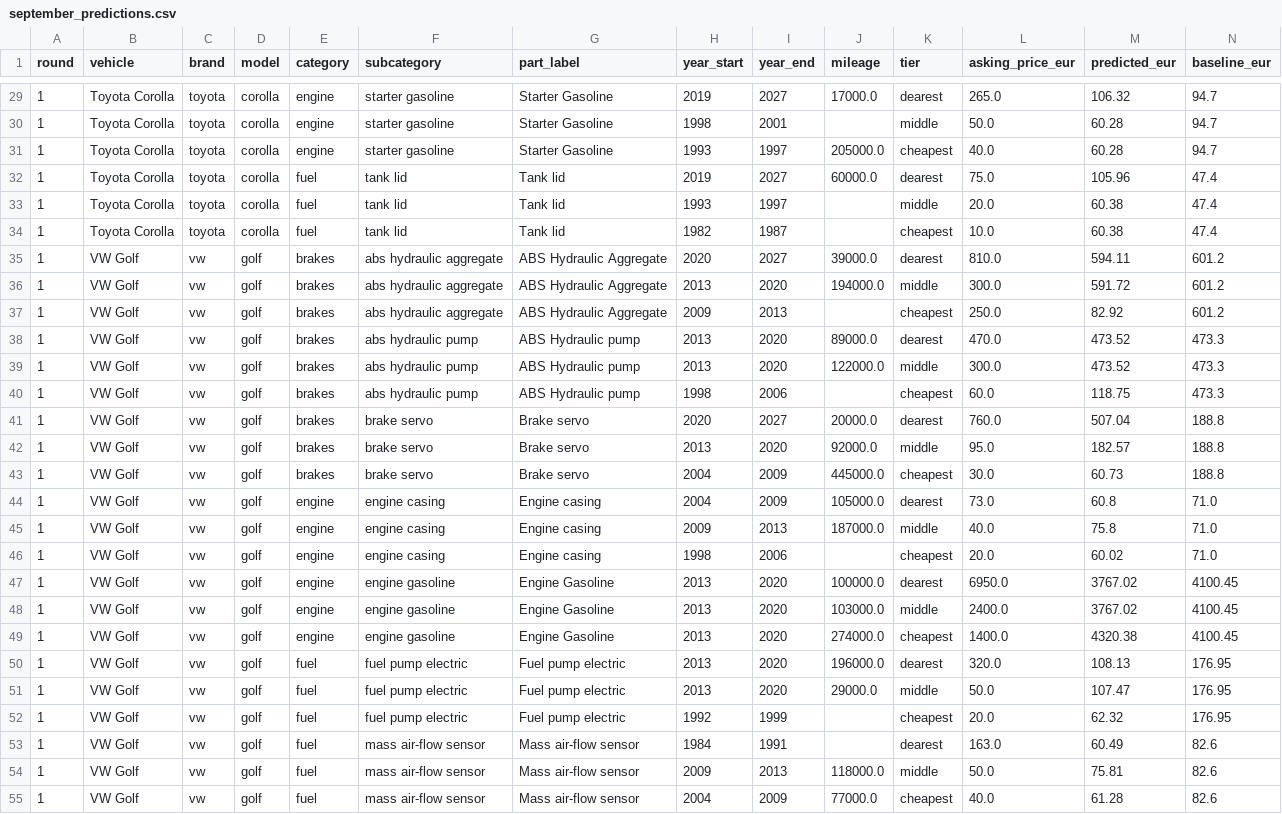
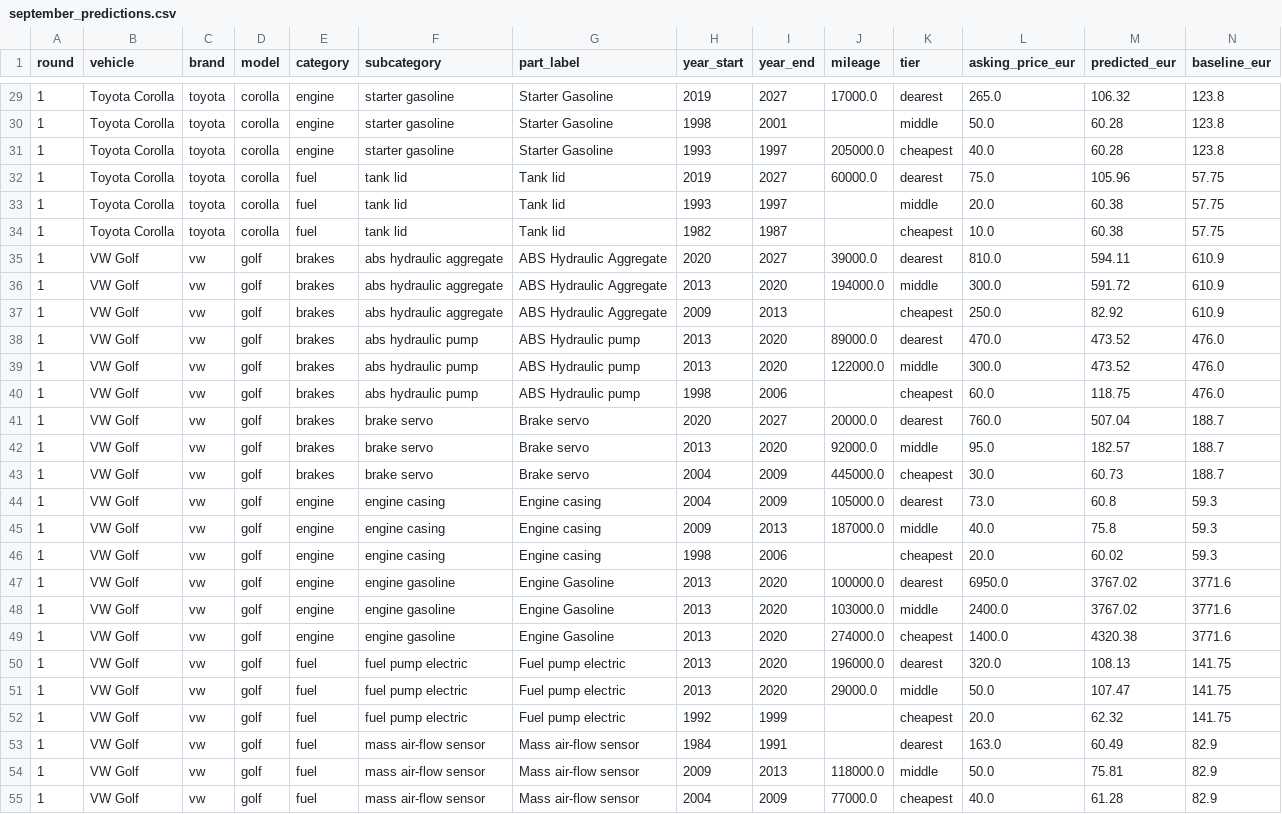
Before and after one commit to Riteshbhandarii/DPPM, a CSV file: results/september_live_validation/september_predictions.csv, drawn as a sheet; only a part is shown, gaps mark what is left out; the diff covers the shown part only.

Commit message:
Regenerate the September predictions with the thesis baseline

```diff
--- a/results/september_live_validation/september_predictions.csv
+++ b/results/september_live_validation/september_predictions.csv
@@ -29,27 +29,27 @@ round,vehicle,brand,model,category,subcategory,part_label,year_start,year_end,mi
-1,Toyota Corolla,toyota,corolla,engine,starter gasoline,Starter Gasoline,2019,2027,17000.0,dearest,265.0,106.32,94.7
-1,Toyota Corolla,toyota,corolla,engine,starter gasoline,Starter Gasoline,1998,2001,,middle,50.0,60.28,94.7
-1,Toyota Corolla,toyota,corolla,engine,starter gasoline,Starter Gasoline,1993,1997,205000.0,cheapest,40.0,60.28,94.7
-1,Toyota Corolla,toyota,corolla,fuel,tank lid,Tank lid,2019,2027,60000.0,dearest,75.0,105.96,47.4
-1,Toyota Corolla,toyota,corolla,fuel,tank lid,Tank lid,1993,1997,,middle,20.0,60.38,47.4
-1,Toyota Corolla,toyota,corolla,fuel,tank lid,Tank lid,1982,1987,,cheapest,10.0,60.38,47.4
-1,VW Golf,vw,golf,brakes,abs hydraulic aggregate,ABS Hydraulic Aggregate,2020,2027,39000.0,dearest,810.0,594.11,601.2
-1,VW Golf,vw,golf,brakes,abs hydraulic aggregate,ABS Hydraulic Aggregate,2013,2020,194000.0,middle,300.0,591.72,601.2
-1,VW Golf,vw,golf,brakes,abs hydraulic aggregate,ABS Hydraulic Aggregate,2009,2013,,cheapest,250.0,82.92,601.2
-1,VW Golf,vw,golf,brakes,abs hydraulic pump,ABS Hydraulic pump,2013,2020,89000.0,dearest,470.0,473.52,473.3
-1,VW Golf,vw,golf,brakes,abs hydraulic pump,ABS Hydraulic pump,2013,2020,122000.0,middle,300.0,473.52,473.3
-1,VW Golf,vw,golf,brakes,abs hydraulic pump,ABS Hydraulic pump,1998,2006,,cheapest,60.0,118.75,473.3
-1,VW Golf,vw,golf,brakes,brake servo,Brake servo,2020,2027,20000.0,dearest,760.0,507.04,188.8
-1,VW Golf,vw,golf,brakes,brake servo,Brake servo,2013,2020,92000.0,middle,95.0,182.57,188.8
-1,VW Golf,vw,golf,brakes,brake servo,Brake servo,2004,2009,445000.0,cheapest,30.0,60.73,188.8
-1,VW Golf,vw,golf,engine,engine casing,Engine casing,2004,2009,105000.0,dearest,73.0,60.8,71.0
-1,VW Golf,vw,golf,engine,engine casing,Engine casing,2009,2013,187000.0,middle,40.0,75.8,71.0
-1,VW Golf,vw,golf,engine,engine casing,Engine casing,1998,2006,,cheapest,20.0,60.02,71.0
-1,VW Golf,vw,golf,engine,engine gasoline,Engine Gasoline,2013,2020,100000.0,dearest,6950.0,3767.02,4100.45
-1,VW Golf,vw,golf,engine,engine gasoline,Engine Gasoline,2013,2020,103000.0,middle,2400.0,3767.02,4100.45
-1,VW Golf,vw,golf,engine,engine gasoline,Engine Gasoline,2013,2020,274000.0,cheapest,1400.0,4320.38,4100.45
-1,VW Golf,vw,golf,fuel,fuel pump electric,Fuel pump electric,2013,2020,196000.0,dearest,320.0,108.13,176.95
-1,VW Golf,vw,golf,fuel,fuel pump electric,Fuel pump electric,2013,2020,29000.0,middle,50.0,107.47,176.95
-1,VW Golf,vw,golf,fuel,fuel pump electric,Fuel pump electric,1992,1999,,cheapest,20.0,62.32,176.95
-1,VW Golf,vw,golf,fuel,mass air-flow sensor,Mass air-flow sensor,1984,1991,,dearest,163.0,60.49,82.6
-1,VW Golf,vw,golf,fuel,mass air-flow sensor,Mass air-flow sensor,2009,2013,118000.0,middle,50.0,75.81,82.6
-1,VW Golf,vw,golf,fuel,mass air-flow sensor,Mass air-flow sensor,2004,2009,77000.0,cheapest,40.0,61.28,82.6
+1,Toyota Corolla,toyota,corolla,engine,starter gasoline,Starter Gasoline,2019,2027,17000.0,dearest,265.0,106.32,123.8
+1,Toyota Corolla,toyota,corolla,engine,starter gasoline,Starter Gasoline,1998,2001,,middle,50.0,60.28,123.8
+1,Toyota Corolla,toyota,corolla,engine,starter gasoline,Starter Gasoline,1993,1997,205000.0,cheapest,40.0,60.28,123.8
+1,Toyota Corolla,toyota,corolla,fuel,tank lid,Tank lid,2019,2027,60000.0,dearest,75.0,105.96,57.75
+1,Toyota Corolla,toyota,corolla,fuel,tank lid,Tank lid,1993,1997,,middle,20.0,60.38,57.75
+1,Toyota Corolla,toyota,corolla,fuel,tank lid,Tank lid,1982,1987,,cheapest,10.0,60.38,57.75
+1,VW Golf,vw,golf,brakes,abs hydraulic aggregate,ABS Hydraulic Aggregate,2020,2027,39000.0,dearest,810.0,594.11,610.9
+1,VW Golf,vw,golf,brakes,abs hydraulic aggregate,ABS Hydraulic Aggregate,2013,2020,194000.0,middle,300.0,591.72,610.9
+1,VW Golf,vw,golf,brakes,abs hydraulic aggregate,ABS Hydraulic Aggregate,2009,2013,,cheapest,250.0,82.92,610.9
+1,VW Golf,vw,golf,brakes,abs hydraulic pump,ABS Hydraulic pump,2013,2020,89000.0,dearest,470.0,473.52,476.0
+1,VW Golf,vw,golf,brakes,abs hydraulic pump,ABS Hydraulic pump,2013,2020,122000.0,middle,300.0,473.52,476.0
+1,VW Golf,vw,golf,brakes,abs hydraulic pump,ABS Hydraulic pump,1998,2006,,cheapest,60.0,118.75,476.0
+1,VW Golf,vw,golf,brakes,brake servo,Brake servo,2020,2027,20000.0,dearest,760.0,507.04,188.7
+1,VW Golf,vw,golf,brakes,brake servo,Brake servo,2013,2020,92000.0,middle,95.0,182.57,188.7
+1,VW Golf,vw,golf,brakes,brake servo,Brake servo,2004,2009,445000.0,cheapest,30.0,60.73,188.7
+1,VW Golf,vw,golf,engine,engine casing,Engine casing,2004,2009,105000.0,dearest,73.0,60.8,59.3
+1,VW Golf,vw,golf,engine,engine casing,Engine casing,2009,2013,187000.0,middle,40.0,75.8,59.3
+1,VW Golf,vw,golf,engine,engine casing,Engine casing,1998,2006,,cheapest,20.0,60.02,59.3
+1,VW Golf,vw,golf,engine,engine gasoline,Engine Gasoline,2013,2020,100000.0,dearest,6950.0,3767.02,3771.6
+1,VW Golf,vw,golf,engine,engine gasoline,Engine Gasoline,2013,2020,103000.0,middle,2400.0,3767.02,3771.6
+1,VW Golf,vw,golf,engine,engine gasoline,Engine Gasoline,2013,2020,274000.0,cheapest,1400.0,4320.38,3771.6
+1,VW Golf,vw,golf,fuel,fuel pump electric,Fuel pump electric,2013,2020,196000.0,dearest,320.0,108.13,141.75
+1,VW Golf,vw,golf,fuel,fuel pump electric,Fuel pump electric,2013,2020,29000.0,middle,50.0,107.47,141.75
+1,VW Golf,vw,golf,fuel,fuel pump electric,Fuel pump electric,1992,1999,,cheapest,20.0,62.32,141.75
+1,VW Golf,vw,golf,fuel,mass air-flow sensor,Mass air-flow sensor,1984,1991,,dearest,163.0,60.49,82.9
+1,VW Golf,vw,golf,fuel,mass air-flow sensor,Mass air-flow sensor,2009,2013,118000.0,middle,50.0,75.81,82.9
+1,VW Golf,vw,golf,fuel,mass air-flow sensor,Mass air-flow sensor,2004,2009,77000.0,cheapest,40.0,61.28,82.9
```
Also changed, not shown: 123 edited cells elsewhere in this file.
